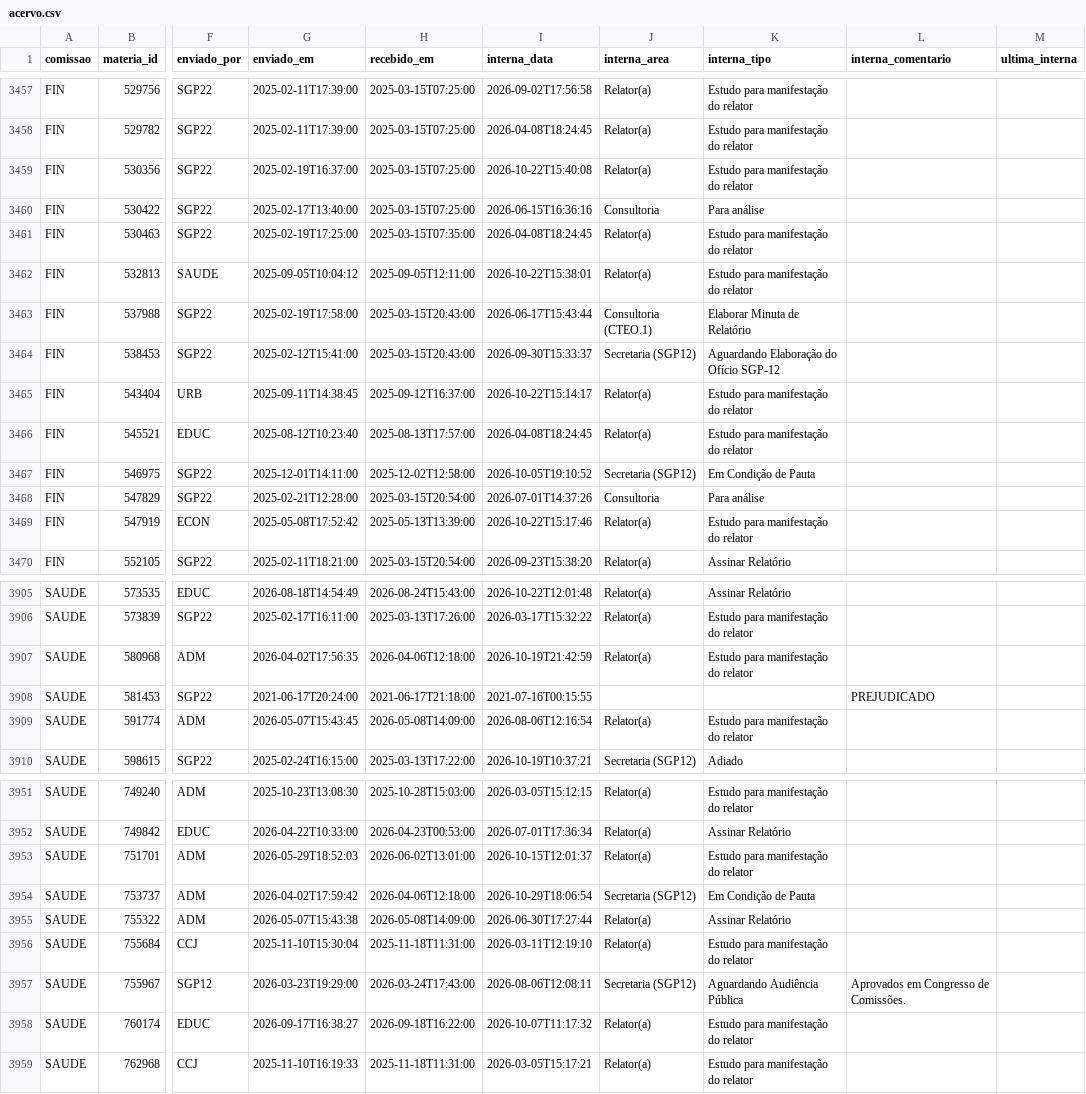
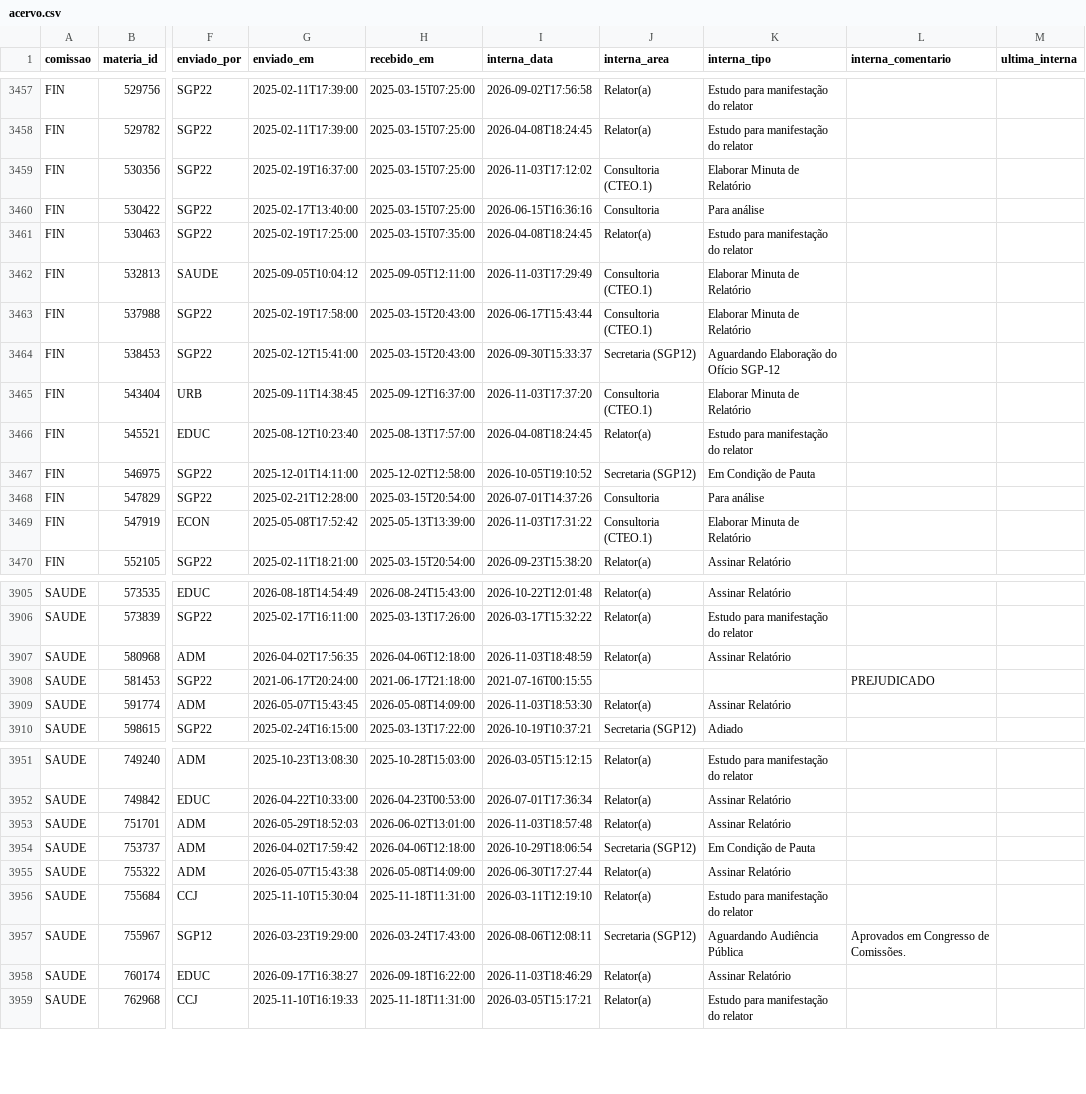
Before and after one commit to prototiposlegisla/comissoes-acervo, a CSV file: dados/acervo.csv, drawn as a sheet; only a part is shown, gaps mark what is left out; the diff covers the shown part only; the diff names each change by its address in the sheet, - before the commit and + after, or states it on an @@ line.

```diff
--- a/dados/acervo.csv
+++ b/dados/acervo.csv
-I3459 (interna_data): 2026-10-22T15:40:08
+I3459 (interna_data): 2026-11-03T17:12:02
-J3459 (interna_area): Relator(a)
+J3459 (interna_area): Consultoria (CTEO.1)
-K3459 (interna_tipo): Estudo para manifestação do relator
+K3459 (interna_tipo): Elaborar Minuta de Relatório
-I3462 (interna_data): 2026-10-22T15:38:01
+I3462 (interna_data): 2026-11-03T17:29:49
-J3462 (interna_area): Relator(a)
+J3462 (interna_area): Consultoria (CTEO.1)
-K3462 (interna_tipo): Estudo para manifestação do relator
+K3462 (interna_tipo): Elaborar Minuta de Relatório
-I3465 (interna_data): 2026-10-22T15:14:17
+I3465 (interna_data): 2026-11-03T17:37:20
-J3465 (interna_area): Relator(a)
+J3465 (interna_area): Consultoria (CTEO.1)
-K3465 (interna_tipo): Estudo para manifestação do relator
+K3465 (interna_tipo): Elaborar Minuta de Relatório
-I3469 (interna_data): 2026-10-22T15:17:46
+I3469 (interna_data): 2026-11-03T17:31:22
-J3469 (interna_area): Relator(a)
+J3469 (interna_area): Consultoria (CTEO.1)
-K3469 (interna_tipo): Estudo para manifestação do relator
+K3469 (interna_tipo): Elaborar Minuta de Relatório
-I3907 (interna_data): 2026-10-19T21:42:59
+I3907 (interna_data): 2026-11-03T18:48:59
-K3907 (interna_tipo): Estudo para manifestação do relator
+K3907 (interna_tipo): Assinar Relatório
-I3909 (interna_data): 2026-08-06T12:16:54
+I3909 (interna_data): 2026-11-03T18:53:30
-K3909 (interna_tipo): Estudo para manifestação do relator
+K3909 (interna_tipo): Assinar Relatório
-I3953 (interna_data): 2026-10-15T12:01:37
+I3953 (interna_data): 2026-11-03T18:57:48
-K3953 (interna_tipo): Estudo para manifestação do relator
+K3953 (interna_tipo): Assinar Relatório
-I3958 (interna_data): 2026-10-07T11:17:32
+I3958 (interna_data): 2026-11-03T18:46:29
-K3958 (interna_tipo): Estudo para manifestação do relator
+K3958 (interna_tipo): Assinar Relatório
```
Also changed, not shown: 41 edited cells elsewhere in this file, dados/autorias.csv, dados/coletas.csv, 2 other files.
